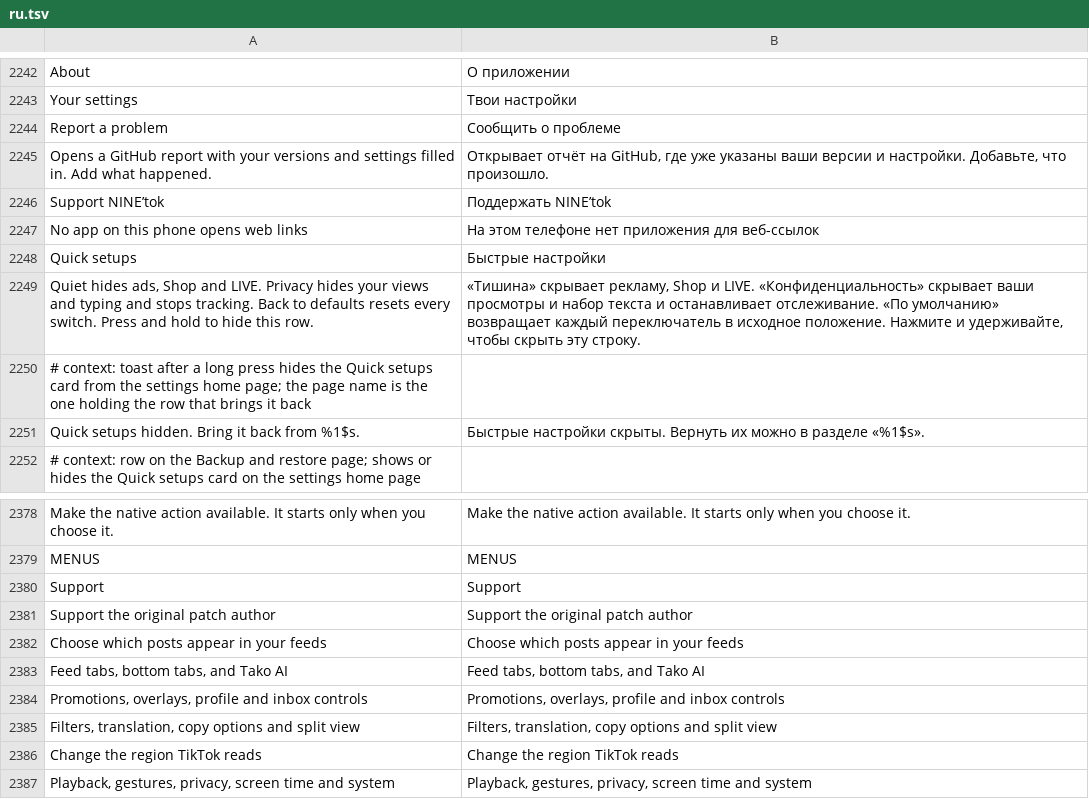
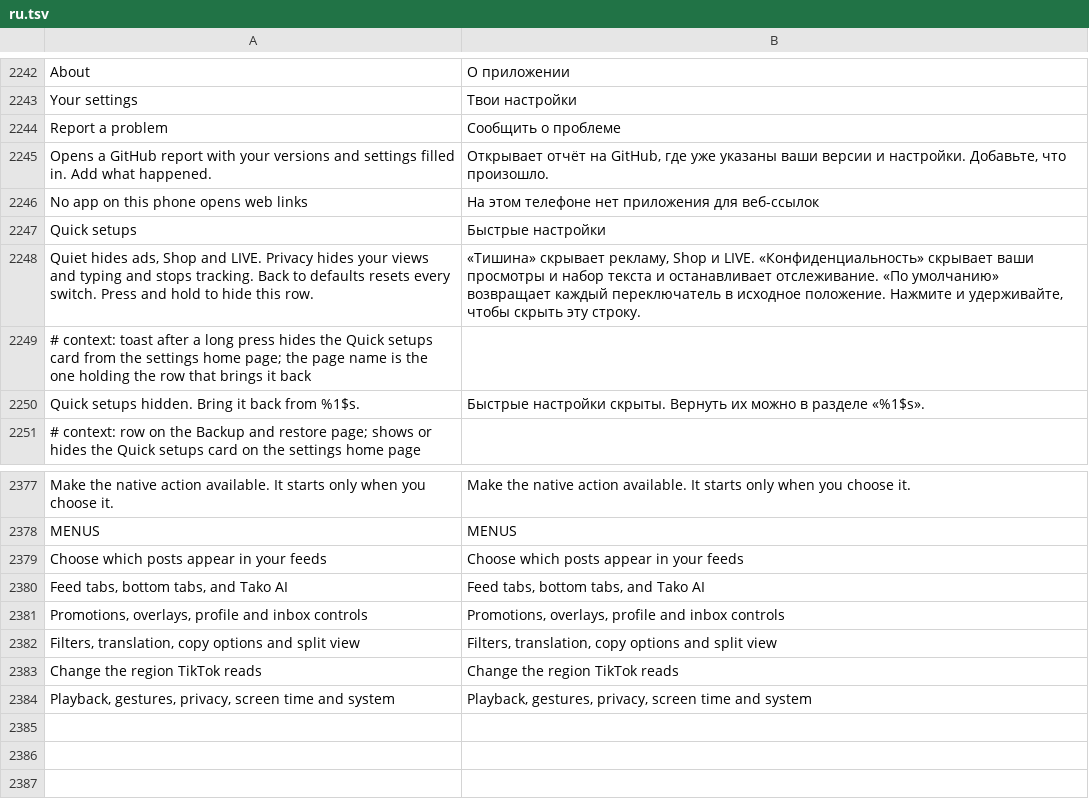
Before and after one commit to 9rslpz/ninetok, a TSV file: extensions/tiktok/src/main/l10n/ru.tsv, drawn as a sheet; only a part is shown, gaps mark what is left out.

```diff
--- a/extensions/tiktok/src/main/l10n/ru.tsv
+++ b/extensions/tiktok/src/main/l10n/ru.tsv
@@ -2245,3 +2245,2 @@ Report a problem	Сообщить о проблеме
 Opens a GitHub report with your versions and settings filled in. Add what happened.	Открывает отчёт на GitHub, где уже указаны ваши версии и настройки. Добавьте, что произошло.
-Support NINE’tok	Поддержать NINE’tok
 No app on this phone opens web links	На этом телефоне нет приложения для веб-ссылок
@@ -2379,4 +2378,2 @@ Make the native action available. It starts only when you choose it.	Make the na
 MENUS	MENUS
-Support	Support
-Support the original patch author	Support the original patch author
 Choose which posts appear in your feeds	Choose which posts appear in your feeds
```
Also changed, not shown: extensions/tiktok/src/main/l10n/az.tsv, extensions/tiktok/src/main/l10n/de.tsv, 37 other files.
